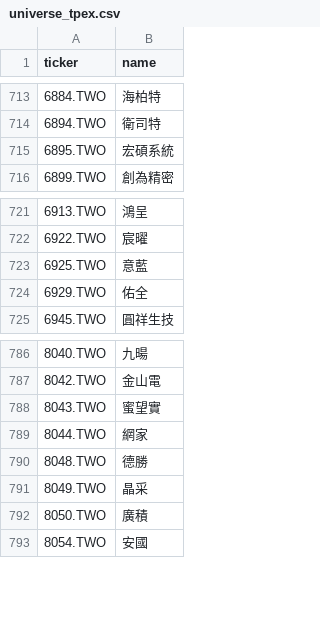
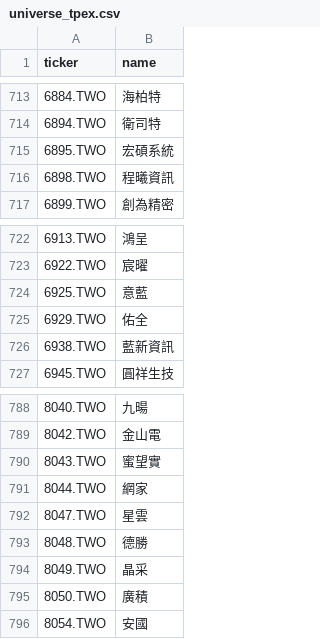
Before and after one commit to hsalehi10087/stock-scanner, a CSV file: data/canslim/universe_tpex.csv, drawn as a sheet; only a part is shown, gaps mark what is left out; the diff names each change by its address in the sheet, - before the commit and + after, or states it on an @@ line.

```diff
--- a/data/canslim/universe_tpex.csv
+++ b/data/canslim/universe_tpex.csv
+row 716: 6898.TWO | 程曦資訊
+row 726: 6938.TWO | 藍新資訊
+row 792: 8047.TWO | 星雲
```
Also changed, not shown: data/canslim/universe_us.csv, data/canslim/watchlist.csv, 4 other files.
